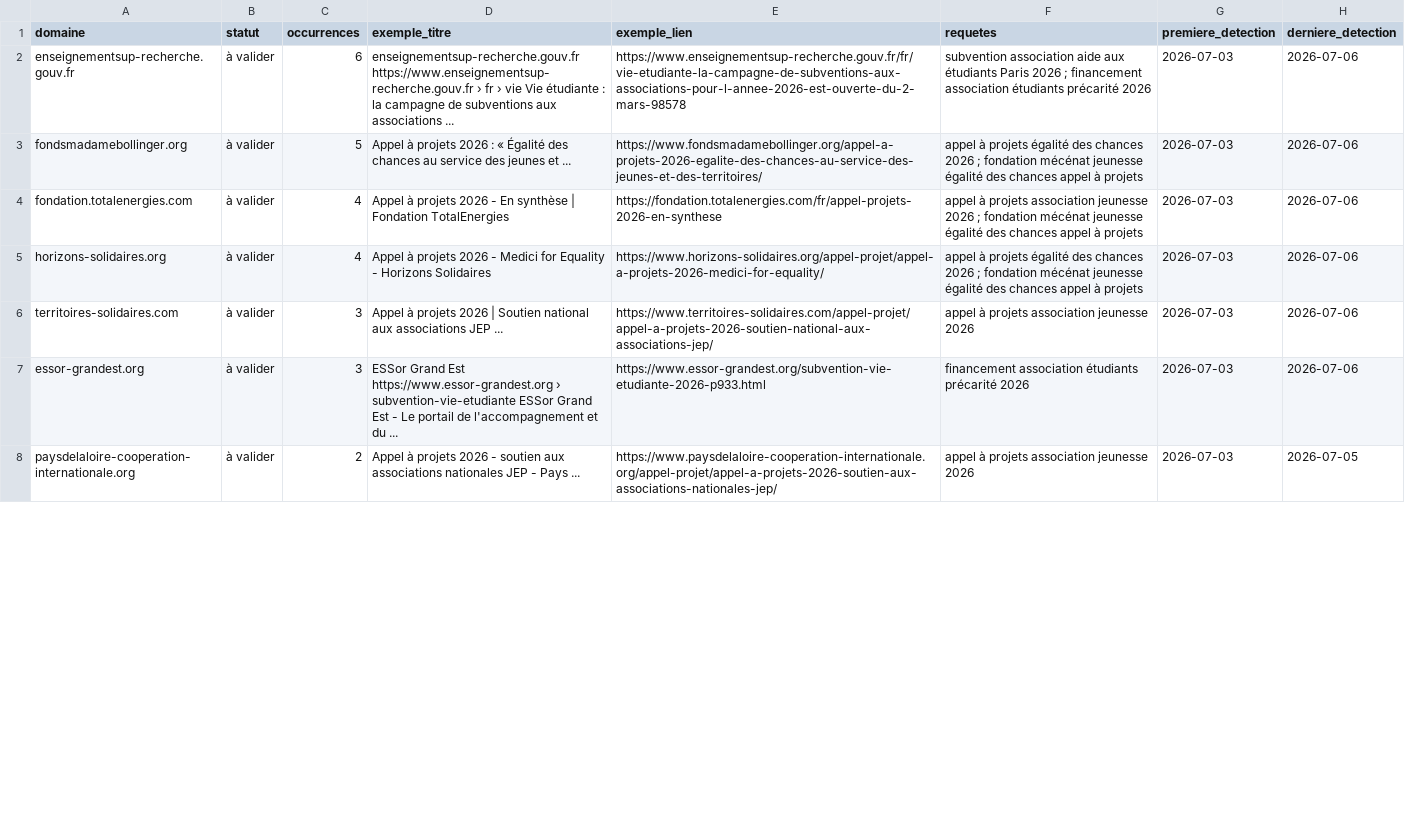
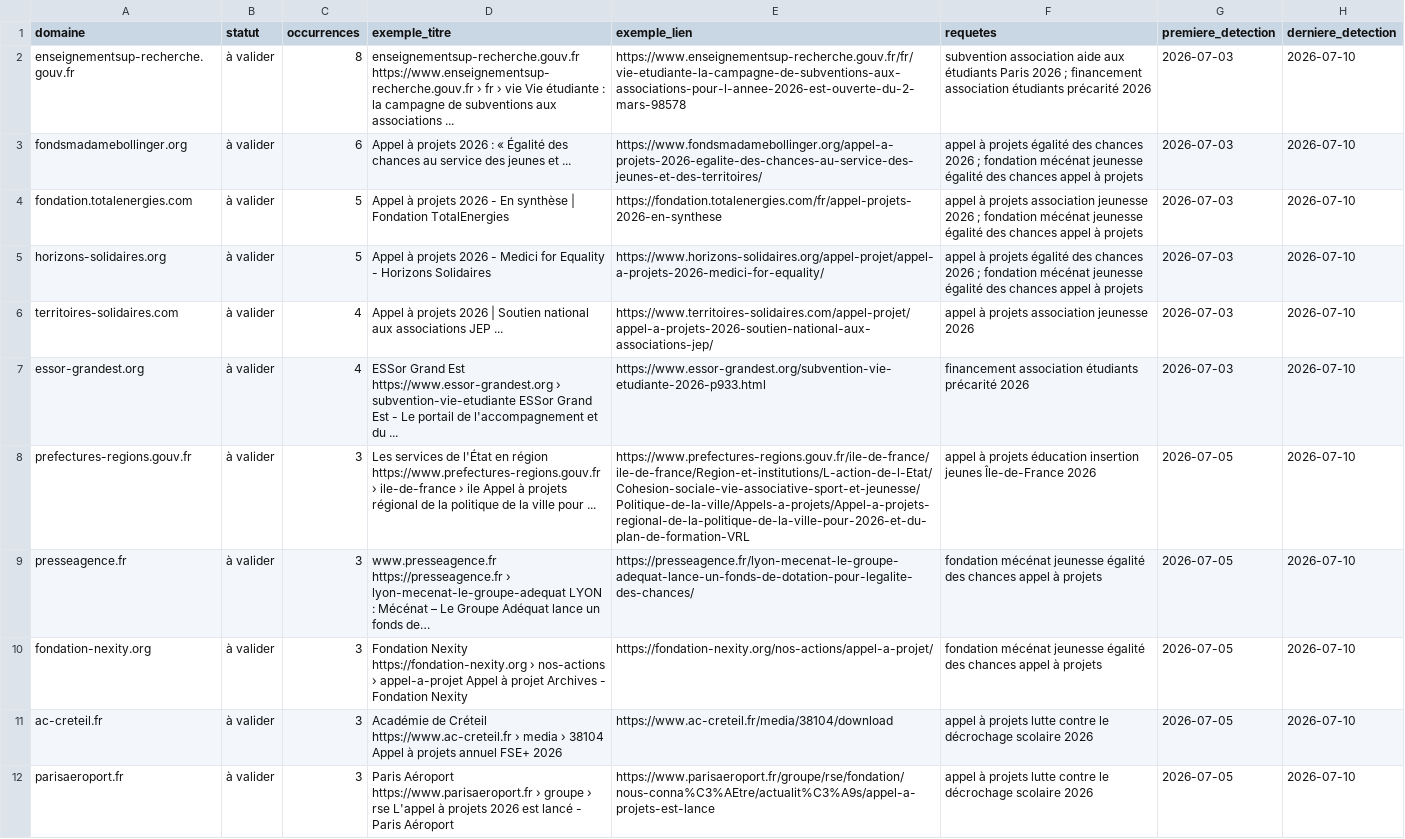
Before and after one commit to Pythagorrre/ambition-campus-funding-watch, a CSV file: config/sources_candidates.csv, drawn as a sheet; only a part is shown; the shorter side is filled out with more unchanged rows; the diff covers the shown part only; the diff names each change by its address in the sheet, - before the commit and + after, or states it on an @@ line.

```diff
--- a/config/sources_candidates.csv
+++ b/config/sources_candidates.csv
-C2 (occurrences): 6
+C2 (occurrences): 8
-H2:H7 (derniere_detection): 2026-07-06
+H2:H7 (derniere_detection): 2026-07-10
-C3 (occurrences): 5
+C3 (occurrences): 6
-C4:C5 (occurrences): 4
+C4:C5 (occurrences): 5
-C6:C7 (occurrences): 3
+C6:C7 (occurrences): 4
+row 8: prefectures-regions.gouv.fr | à valider | 3 | Les services de l'État en région https://www.prefectures-regions.gouv.fr › ile-de-france › ile Appel à projets régional de la politique de la ville pour ... | https://www.prefectures-regions.gouv.fr/ile-de-france/ile-de-france/Region-et-institutions/L-action-de-l-Etat/Cohesion-sociale-vie-associative-sport-et-jeunesse/Politique-de-la-ville/Appels-a-projets/Appel-a-projets-regional-de-la-politique-de-la-ville-pour-2026-et-du-plan-de-formation-VRL | appel à projets éducation insertion jeunes Île-de-France 2026 | 2026-07-05 | 2026-07-10
+row 9: presseagence.fr | à valider | 3 | www.presseagence.fr https://presseagence.fr › lyon-mecenat-le-groupe-adequat LYON : Mécénat – Le Groupe Adéquat lance un fonds de… | https://presseagence.fr/lyon-mecenat-le-groupe-adequat-lance-un-fonds-de-dotation-pour-legalite-des-chances/ | fondation mécénat jeunesse égalité des chances appel à projets | 2026-07-05 | 2026-07-10
+row 10: fondation-nexity.org | à valider | 3 | Fondation Nexity https://fondation-nexity.org › nos-actions › appel-a-projet Appel à projet Archives - Fondation Nexity | https://fondation-nexity.org/nos-actions/appel-a-projet/ | fondation mécénat jeunesse égalité des chances appel à projets | 2026-07-05 | 2026-07-10
+row 11: ac-creteil.fr | à valider | 3 | Académie de Créteil https://www.ac-creteil.fr › media › 38104 Appel à projets annuel FSE+ 2026 | https://www.ac-creteil.fr/media/38104/download | appel à projets lutte contre le décrochage scolaire 2026 | 2026-07-05 | 2026-07-10
+row 12: parisaeroport.fr | à valider | 3 | Paris Aéroport https://www.parisaeroport.fr › groupe › rse L'appel à projets 2026 est lancé - Paris Aéroport | https://www.parisaeroport.fr/groupe/rse/fondation/nous-conna%C3%AEtre/actualit%C3%A9s/appel-a-projets-est-lance | appel à projets lutte contre le décrochage scolaire 2026 | 2026-07-05 | 2026-07-10
```
Also changed, not shown: 5 added rows and 7 removed rows elsewhere in this file, 6 other files.
